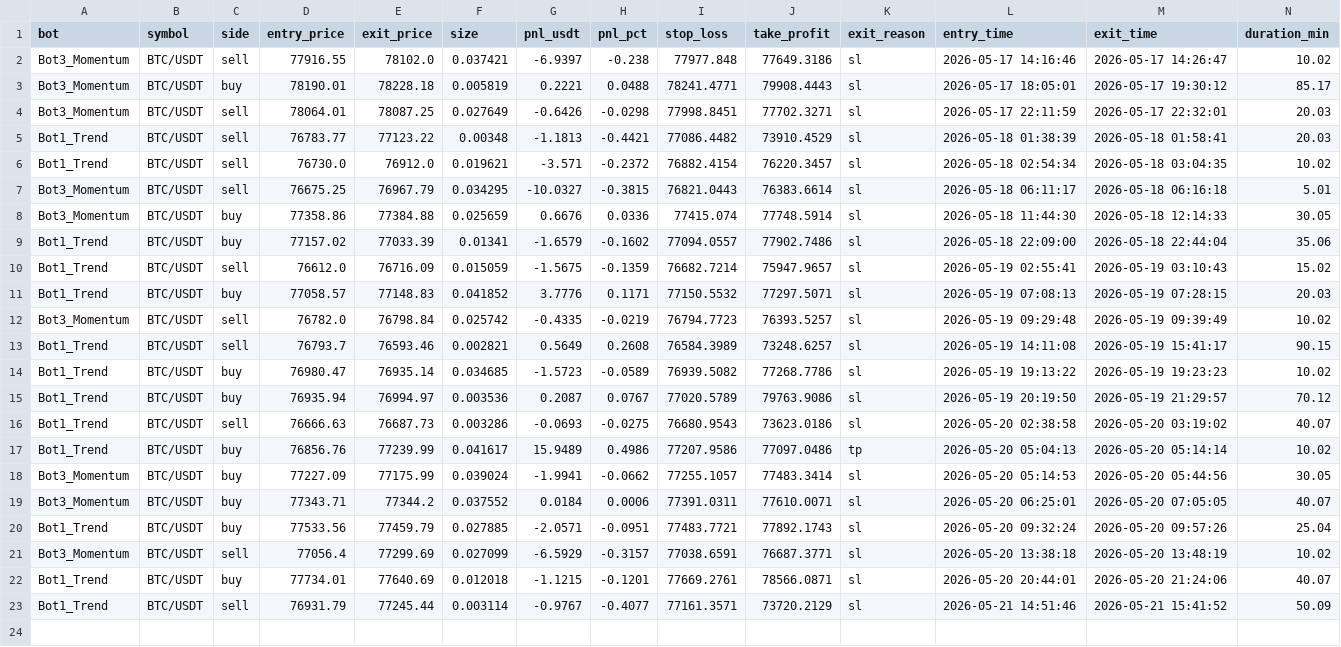
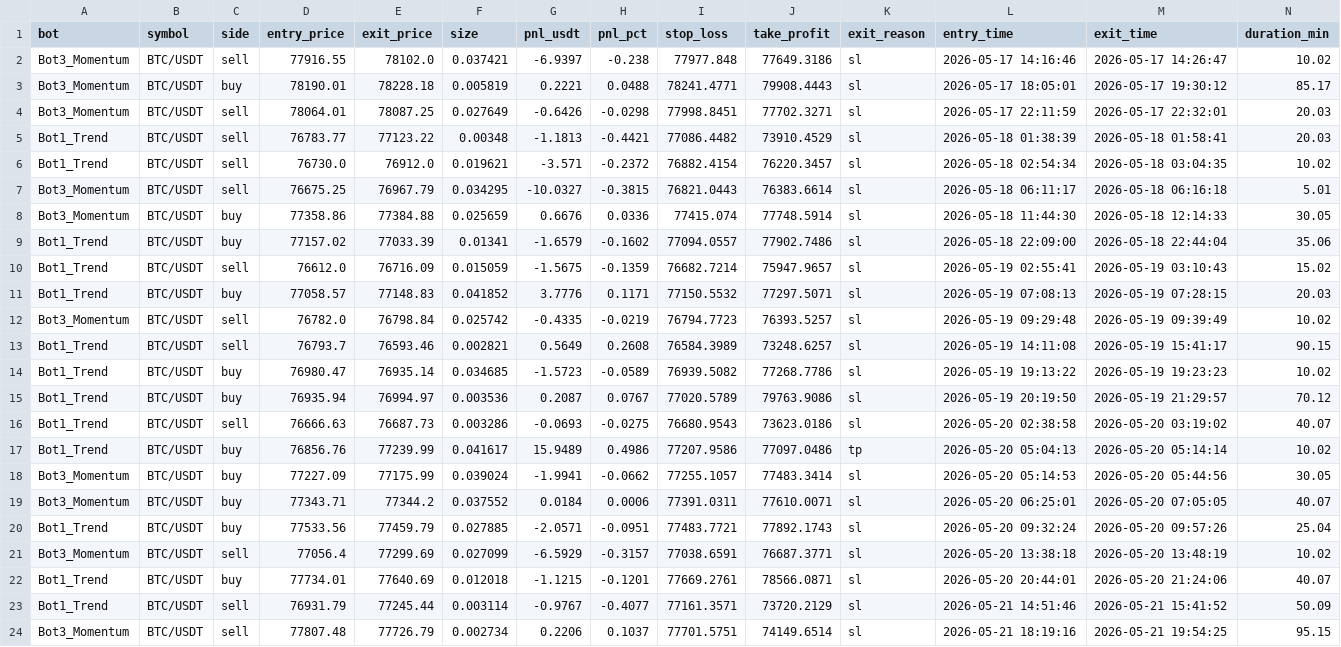
Before and after one commit to Jorjota12/trading_bots, a CSV file: trades_BTC.csv, drawn as a sheet; the diff names each change by its address in the sheet, - before the commit and + after, or states it on an @@ line.

Commit message:
update trades_BTC.csv

```diff
--- a/trades_BTC.csv
+++ b/trades_BTC.csv
+row 24: Bot3_Momentum | BTC/USDT | sell | 77807.48 | 77726.79 | 0.002734 | 0.2206 | 0.1037 | 77701.5751 | 74149.6514 | sl | 2026-05-21 18:19:16 | 2026-05-21 19:54:25 | 95.15
```
